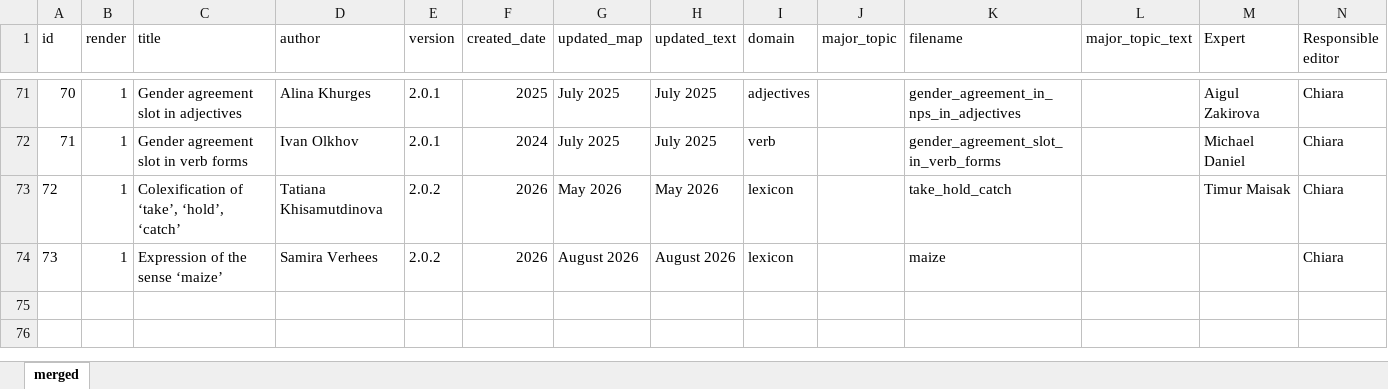
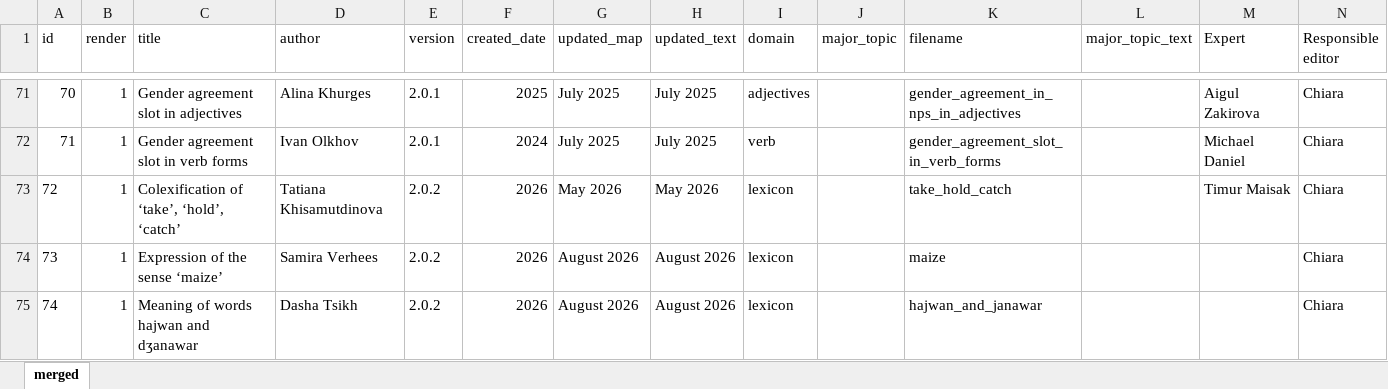
Before and after one commit to LingConLab/TALD, an Excel workbook: data/contributors.xlsx, sheet merged, drawn as a sheet; only a part is shown, gaps mark what is left out; values as stored, in another font and other column widths than the file's, no borders; the diff names each change by its address in the sheet, - before the commit and + after, or states it on an @@ line.

Commit message:
add hajwan janawar

```diff
--- a/data/contributors.xlsx (sheet merged)
+++ b/data/contributors.xlsx (sheet merged)
+row 75: 74 | 1 | Meaning of words hajwan and dʒanawar | Dasha Tsikh | 2.0.2 | 2026 | August 2026 | August 2026 | lexicon |  | hajwan_and_janawar |  |  | Chiara
```
Also changed, not shown: 22 other files.
